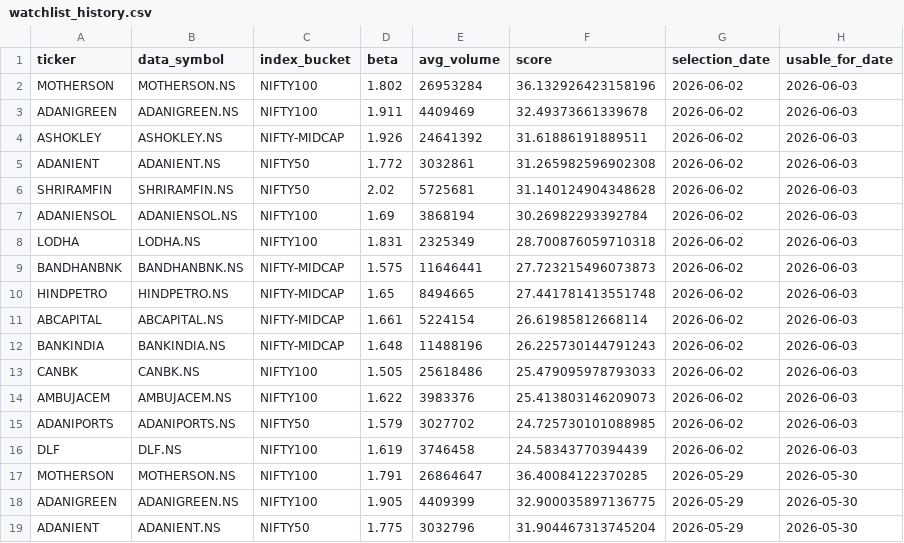
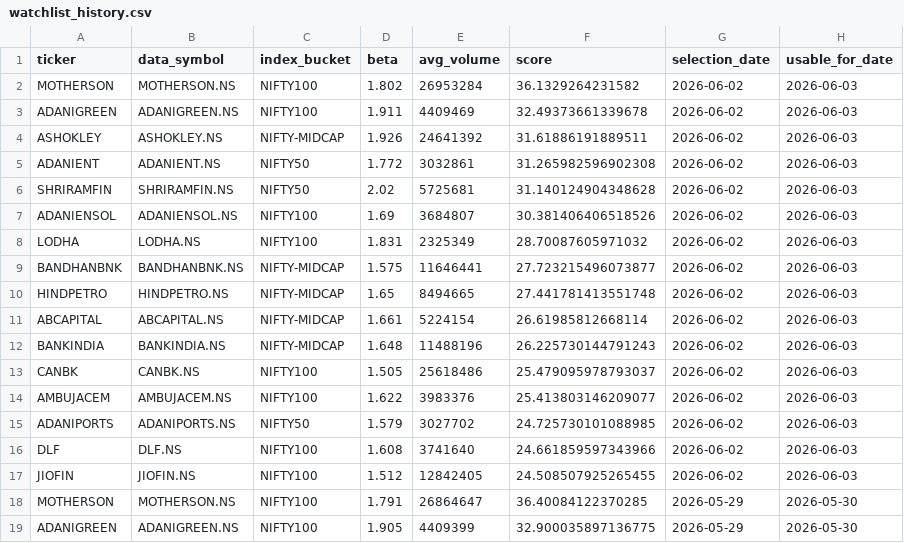
Before and after one commit to arun906/ScalpingApp, a CSV file: watchlist_history.csv, drawn as a sheet; only a part is shown; the shorter side is filled out with more unchanged rows.

```diff
--- a/watchlist_history.csv
+++ b/watchlist_history.csv
@@ -1,3 +1,3 @@
 ticker,data_symbol,index_bucket,beta,avg_volume,score,selection_date,usable_for_date
-MOTHERSON,MOTHERSON.NS,NIFTY100,1.802,26953284,36.132926423158196,2026-06-02,2026-06-03
+MOTHERSON,MOTHERSON.NS,NIFTY100,1.802,26953284,36.1329264231582,2026-06-02,2026-06-03
 ADANIGREEN,ADANIGREEN.NS,NIFTY100,1.911,4409469,32.49373661339678,2026-06-02,2026-06-03
@@ -6,5 +6,5 @@ ADANIENT,ADANIENT.NS,NIFTY50,1.772,3032861,31.265982596902308,2026-06-02,2026-06
 SHRIRAMFIN,SHRIRAMFIN.NS,NIFTY50,2.02,5725681,31.140124904348628,2026-06-02,2026-06-03
-ADANIENSOL,ADANIENSOL.NS,NIFTY100,1.69,3868194,30.26982293392784,2026-06-02,2026-06-03
-LODHA,LODHA.NS,NIFTY100,1.831,2325349,28.700876059710318,2026-06-02,2026-06-03
-BANDHANBNK,BANDHANBNK.NS,NIFTY-MIDCAP,1.575,11646441,27.723215496073873,2026-06-02,2026-06-03
+ADANIENSOL,ADANIENSOL.NS,NIFTY100,1.69,3684807,30.381406406518526,2026-06-02,2026-06-03
+LODHA,LODHA.NS,NIFTY100,1.831,2325349,28.70087605971032,2026-06-02,2026-06-03
+BANDHANBNK,BANDHANBNK.NS,NIFTY-MIDCAP,1.575,11646441,27.723215496073877,2026-06-02,2026-06-03
 HINDPETRO,HINDPETRO.NS,NIFTY-MIDCAP,1.65,8494665,27.441781413551748,2026-06-02,2026-06-03
@@ -12,6 +12,7 @@ ABCAPITAL,ABCAPITAL.NS,NIFTY-MIDCAP,1.661,5224154,26.61985812668114,2026-06-02,2
 BANKINDIA,BANKINDIA.NS,NIFTY-MIDCAP,1.648,11488196,26.225730144791243,2026-06-02,2026-06-03
-CANBK,CANBK.NS,NIFTY100,1.505,25618486,25.479095978793033,2026-06-02,2026-06-03
-AMBUJACEM,AMBUJACEM.NS,NIFTY100,1.622,3983376,25.413803146209073,2026-06-02,2026-06-03
+CANBK,CANBK.NS,NIFTY100,1.505,25618486,25.479095978793037,2026-06-02,2026-06-03
+AMBUJACEM,AMBUJACEM.NS,NIFTY100,1.622,3983376,25.413803146209077,2026-06-02,2026-06-03
 ADANIPORTS,ADANIPORTS.NS,NIFTY50,1.579,3027702,24.725730101088985,2026-06-02,2026-06-03
-DLF,DLF.NS,NIFTY100,1.619,3746458,24.58343770394439,2026-06-02,2026-06-03
+DLF,DLF.NS,NIFTY100,1.608,3741640,24.661859597343966,2026-06-02,2026-06-03
+JIOFIN,JIOFIN.NS,NIFTY100,1.512,12842405,24.508507925265455,2026-06-02,2026-06-03
 MOTHERSON,MOTHERSON.NS,NIFTY100,1.791,26864647,36.40084122370285,2026-05-29,2026-05-30
```
Also changed, not shown: active_watchlist.csv.
